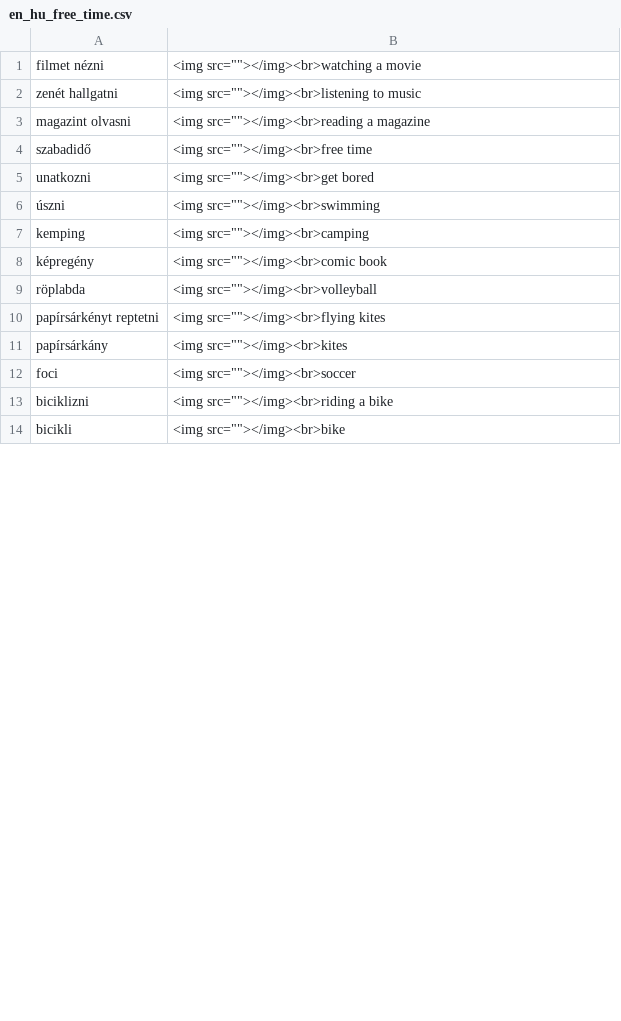
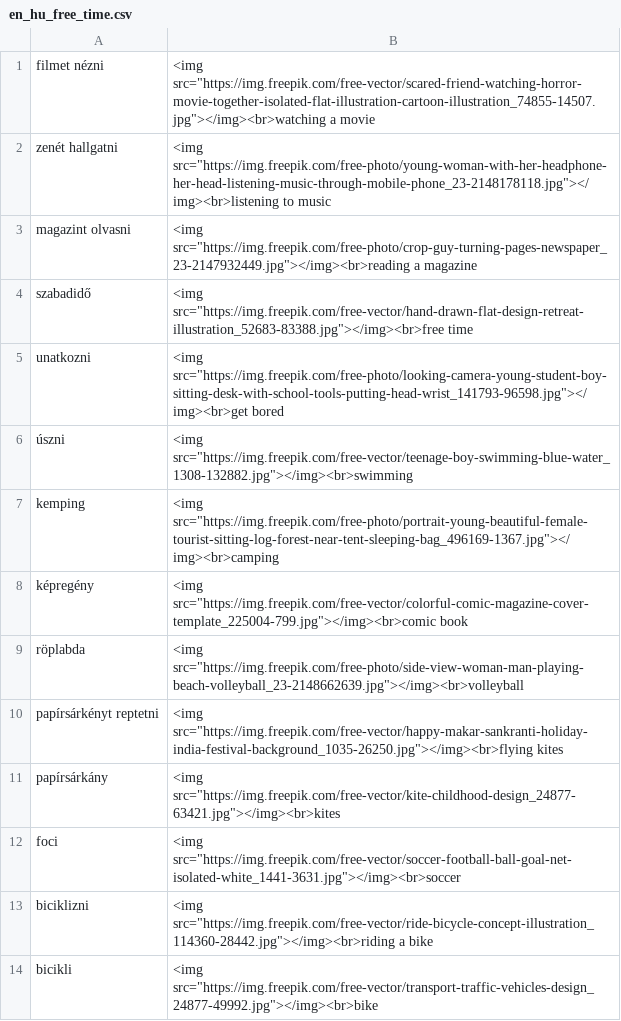
Before and after one commit to Felisha76/portfolio, a CSV file: cs_templates/en_hu_free_time.csv, drawn as a sheet; only a part is shown; the diff covers the shown part only.

Commit message:
free picture links

```diff
--- a/cs_templates/en_hu_free_time.csv
+++ b/cs_templates/en_hu_free_time.csv
@@ -1,14 +1,14 @@
-filmet nézni,<img src=""></img><br>watching a movie
-zenét hallgatni,<img src=""></img><br>listening to music
-magazint olvasni,<img src=""></img><br>reading a magazine
-szabadidő,<img src=""></img><br>free time
-unatkozni,<img src=""></img><br>get bored
-úszni,<img src=""></img><br>swimming
-kemping,<img src=""></img><br>camping
-képregény,<img src=""></img><br>comic book
-röplabda,<img src=""></img><br>volleyball
-papírsárkényt reptetni,<img src=""></img><br>flying kites
-papírsárkány,<img src=""></img><br>kites
-foci,<img src=""></img><br>soccer
-biciklizni,<img src=""></img><br>riding a bike
-bicikli,<img src=""></img><br>bike
+filmet nézni,<img src="https://img.freepik.com/free-vector/scared-friend-watching-horror-movie-together-isolated-flat-illustration-cartoon-illustration_74855-14507.jpg"></img><br>watching a movie
+zenét hallgatni,<img src="https://img.freepik.com/free-photo/young-woman-with-her-headphone-her-head-listening-music-through-mobile-phone_23-2148178118.jpg"></img><br>listening to music
+magazint olvasni,<img src="https://img.freepik.com/free-photo/crop-guy-turning-pages-newspaper_23-2147932449.jpg"></img><br>reading a magazine
+szabadidő,<img src="https://img.freepik.com/free-vector/hand-drawn-flat-design-retreat-illustration_52683-83388.jpg"></img><br>free time
+unatkozni,<img src="https://img.freepik.com/free-photo/looking-camera-young-student-boy-sitting-desk-with-school-tools-putting-head-wrist_141793-96598.jpg"></img><br>get bored
+úszni,<img src="https://img.freepik.com/free-vector/teenage-boy-swimming-blue-water_1308-132882.jpg"></img><br>swimming
+kemping,<img src="https://img.freepik.com/free-photo/portrait-young-beautiful-female-tourist-sitting-log-forest-near-tent-sleeping-bag_496169-1367.jpg"></img><br>camping
+képregény,<img src="https://img.freepik.com/free-vector/colorful-comic-magazine-cover-template_225004-799.jpg"></img><br>comic book
+röplabda,<img src="https://img.freepik.com/free-photo/side-view-woman-man-playing-beach-volleyball_23-2148662639.jpg"></img><br>volleyball
+papírsárkényt reptetni,<img src="https://img.freepik.com/free-vector/happy-makar-sankranti-holiday-india-festival-background_1035-26250.jpg"></img><br>flying kites
+papírsárkány,<img src="https://img.freepik.com/free-vector/kite-childhood-design_24877-63421.jpg"></img><br>kites
+foci,<img src="https://img.freepik.com/free-vector/soccer-football-ball-goal-net-isolated-white_1441-3631.jpg"></img><br>soccer
+biciklizni,<img src="https://img.freepik.com/free-vector/ride-bicycle-concept-illustration_114360-28442.jpg"></img><br>riding a bike
+bicikli,<img src="https://img.freepik.com/free-vector/transport-traffic-vehicles-design_24877-49992.jpg"></img><br>bike
```
Also changed, not shown: 17 edited cells elsewhere in this file.
